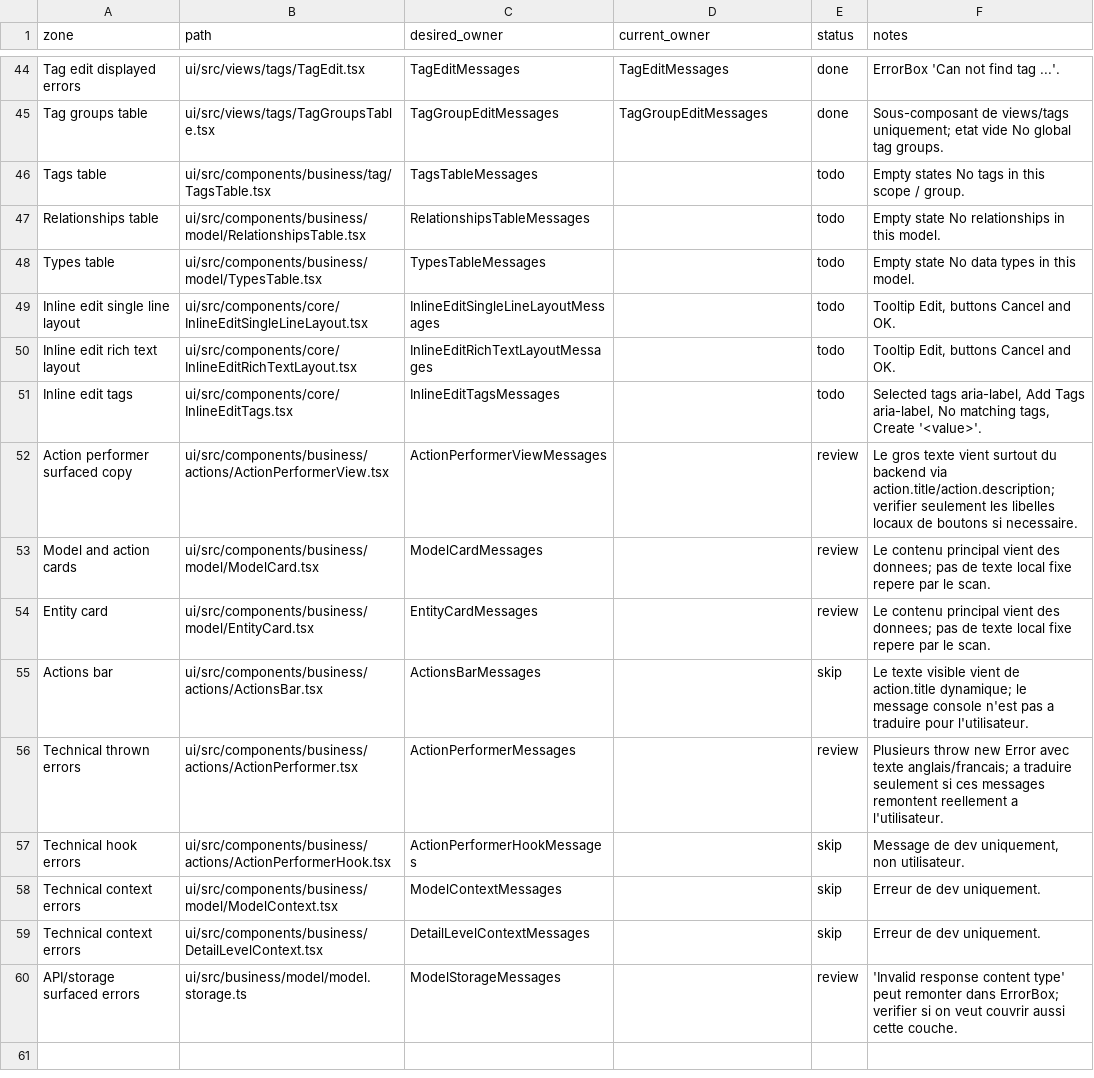
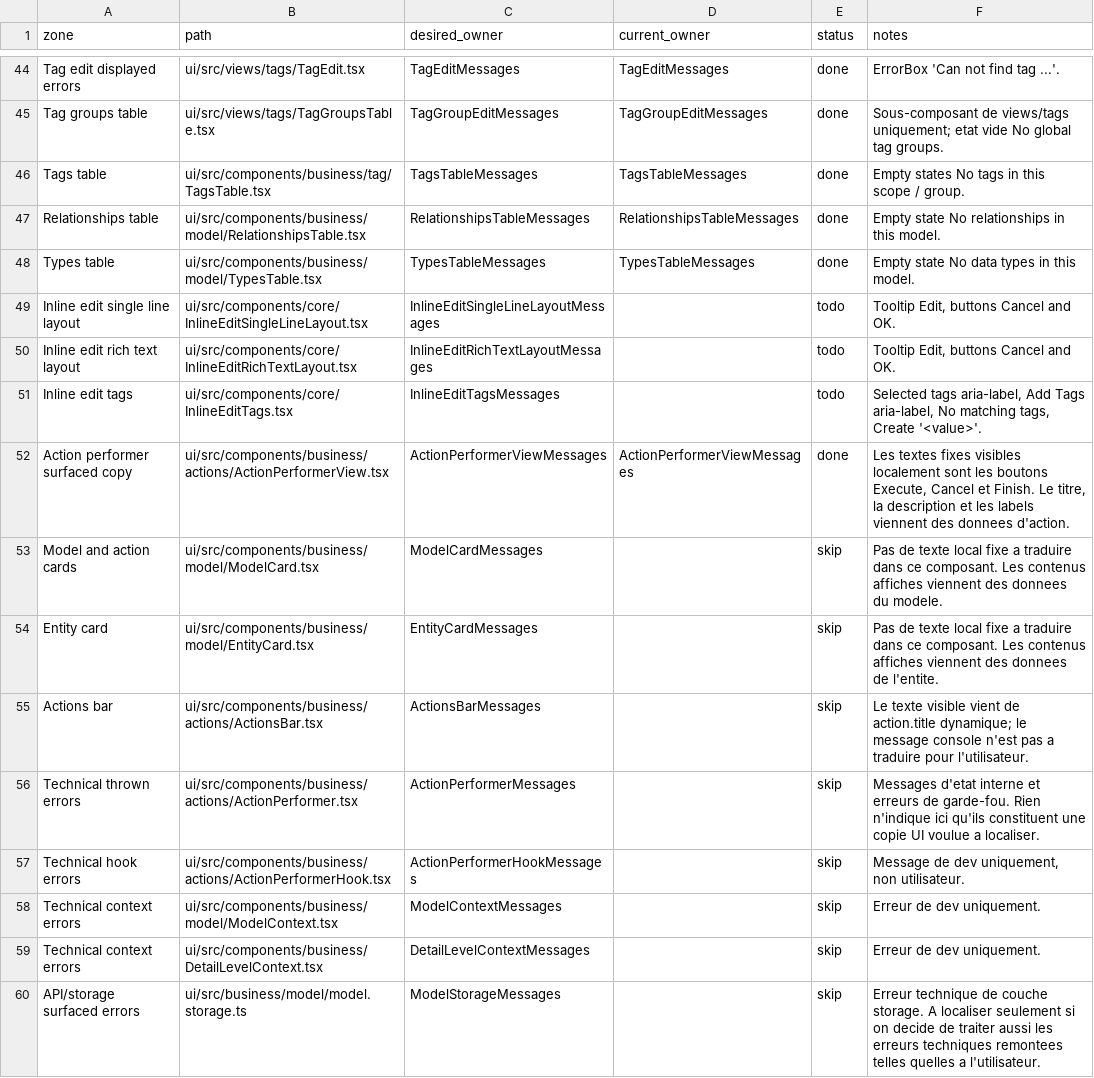
Before and after one commit to medatarun/medatarun, a CSV file: ui/current-translations-progress.csv, drawn as a sheet; only a part is shown, gaps mark what is left out.

Commit message:
[ui] Add i18n support for TagsTable, RelationshipsTable, TypesTable, and ActionPerformerView components, and update translation tracking file

```diff
--- a/ui/current-translations-progress.csv
+++ b/ui/current-translations-progress.csv
@@ -45,5 +45,5 @@ Tag edit displayed errors,ui/src/views/tags/TagEdit.tsx,TagEditMessages,TagEditM
 Tag groups table,ui/src/views/tags/TagGroupsTable.tsx,TagGroupEditMessages,TagGroupEditMessages,done,"Sous-composant de views/tags uniquement; etat vide No global tag groups."
-Tags table,ui/src/components/business/tag/TagsTable.tsx,TagsTableMessages,,todo,"Empty states No tags in this scope / group."
-Relationships table,ui/src/components/business/model/RelationshipsTable.tsx,RelationshipsTableMessages,,todo,"Empty state No relationships in this model."
-Types table,ui/src/components/business/model/TypesTable.tsx,TypesTableMessages,,todo,"Empty state No data types in this model."
+Tags table,ui/src/components/business/tag/TagsTable.tsx,TagsTableMessages,TagsTableMessages,done,"Empty states No tags in this scope / group."
+Relationships table,ui/src/components/business/model/RelationshipsTable.tsx,RelationshipsTableMessages,RelationshipsTableMessages,done,"Empty state No relationships in this model."
+Types table,ui/src/components/business/model/TypesTable.tsx,TypesTableMessages,TypesTableMessages,done,"Empty state No data types in this model."
 Inline edit single line layout,ui/src/components/core/InlineEditSingleLineLayout.tsx,InlineEditSingleLineLayoutMessages,,todo,"Tooltip Edit, buttons Cancel and OK."
@@ -51,7 +51,7 @@ Inline edit rich text layout,ui/src/components/core/InlineEditRichTextLayout.tsx
 Inline edit tags,ui/src/components/core/InlineEditTags.tsx,InlineEditTagsMessages,,todo,"Selected tags aria-label, Add Tags aria-label, No matching tags, Create '<value>'."
-Action performer surfaced copy,ui/src/components/business/actions/ActionPerformerView.tsx,ActionPerformerViewMessages,,review,"Le gros texte vient surtout du backend via action.title/action.description; verifier seulement les libelles locaux de boutons si necessaire."
-Model and action cards,ui/src/components/business/model/ModelCard.tsx,ModelCardMessages,,review,"Le contenu principal vient des donnees; pas de texte local fixe repere par le scan."
-Entity card,ui/src/components/business/model/EntityCard.tsx,EntityCardMessages,,review,"Le contenu principal vient des donnees; pas de texte local fixe repere par le scan."
+Action performer surfaced copy,ui/src/components/business/actions/ActionPerformerView.tsx,ActionPerformerViewMessages,ActionPerformerViewMessages,done,"Les textes fixes visibles localement sont les boutons Execute, Cancel et Finish. Le titre, la description et les labels viennent des donnees d'action."
+Model and action cards,ui/src/components/business/model/ModelCard.tsx,ModelCardMessages,,skip,"Pas de texte local fixe a traduire dans ce composant. Les contenus affiches viennent des donnees du modele."
+Entity card,ui/src/components/business/model/EntityCard.tsx,EntityCardMessages,,skip,"Pas de texte local fixe a traduire dans ce composant. Les contenus affiches viennent des donnees de l'entite."
 Actions bar,ui/src/components/business/actions/ActionsBar.tsx,ActionsBarMessages,,skip,"Le texte visible vient de action.title dynamique; le message console n'est pas a traduire pour l'utilisateur."
-Technical thrown errors,ui/src/components/business/actions/ActionPerformer.tsx,ActionPerformerMessages,,review,"Plusieurs throw new Error avec texte anglais/francais; a traduire seulement si ces messages remontent reellement a l'utilisateur."
+Technical thrown errors,ui/src/components/business/actions/ActionPerformer.tsx,ActionPerformerMessages,,skip,"Messages d'etat interne et erreurs de garde-fou. Rien n'indique ici qu'ils constituent une copie UI voulue a localiser."
 Technical hook errors,ui/src/components/business/actions/ActionPerformerHook.tsx,ActionPerformerHookMessages,,skip,"Message de dev uniquement, non utilisateur."
@@ -59,2 +59,2 @@ Technical context errors,ui/src/components/business/model/ModelContext.tsx,Model
 Technical context errors,ui/src/components/business/DetailLevelContext.tsx,DetailLevelContextMessages,,skip,"Erreur de dev uniquement."
-API/storage surfaced errors,ui/src/business/model/model.storage.ts,ModelStorageMessages,,review,"'Invalid response content type' peut remonter dans ErrorBox; verifier si on veut couvrir aussi cette couche."
+API/storage surfaced errors,ui/src/business/model/model.storage.ts,ModelStorageMessages,,skip,"Erreur technique de couche storage. A localiser seulement si on decide de traiter aussi les erreurs techniques remontees telles quelles a l'utilisateur."
```
Also changed, not shown: 19 other files.
